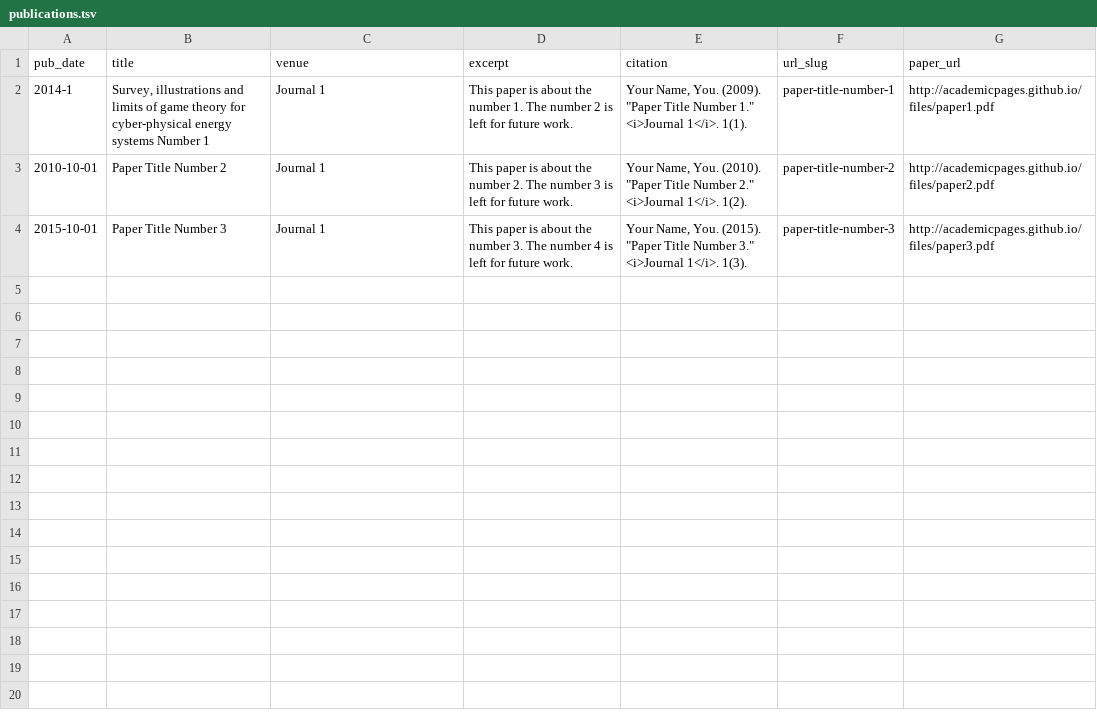
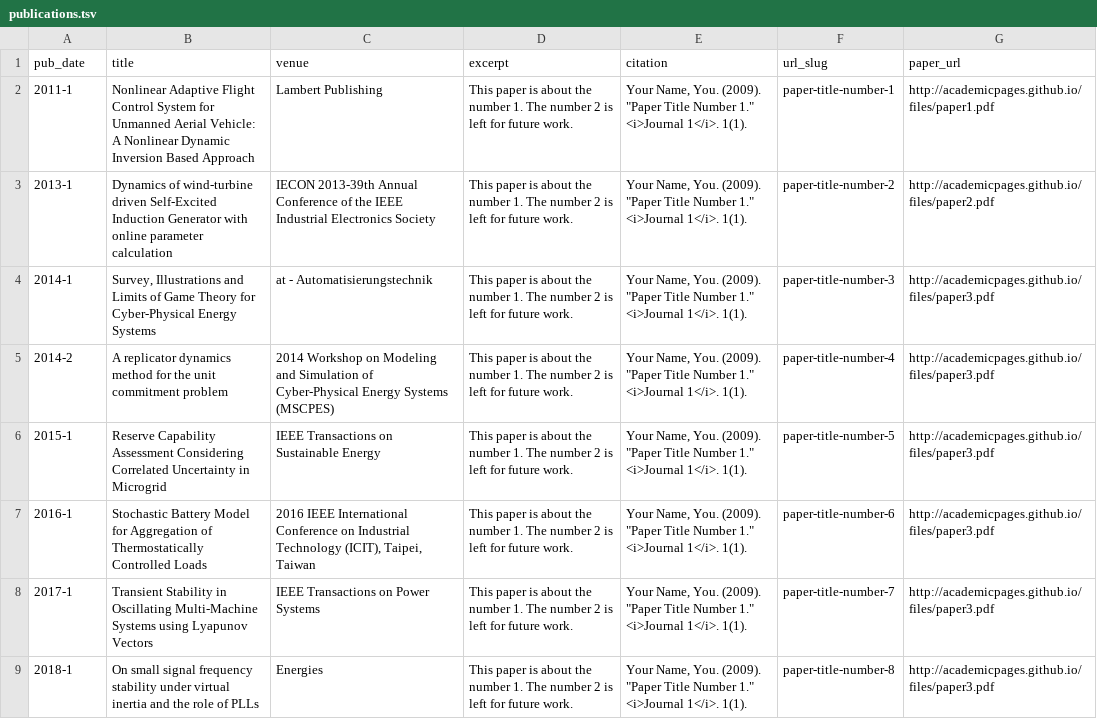
Before and after one commit to emesk/emesk.github.io, a TSV file: markdown_generator/publications.tsv, drawn as a sheet; only a part is shown; the diff covers the shown part only.

Commit message:
New publications added

```diff
--- a/markdown_generator/publications.tsv
+++ b/markdown_generator/publications.tsv
@@ -1,4 +1,9 @@
 pub_date	title	venue	excerpt	citation	url_slug	paper_url
-2014-1	Survey, illustrations and limits of game theory for cyber-physical energy systems Number 1	Journal 1	This paper is about the number 1. The number 2 is left for future work.	Your Name, You. (2009). "Paper Title Number 1." <i>Journal 1</i>. 1(1).	paper-title-number-1	http://academicpages.github.io/files/paper1.pdf
-2010-10-01	Paper Title Number 2	Journal 1	This paper is about the number 2. The number 3 is left for future work.	Your Name, You. (2010). "Paper Title Number 2." <i>Journal 1</i>. 1(2).	paper-title-number-2	http://academicpages.github.io/files/paper2.pdf
-2015-10-01	Paper Title Number 3	Journal 1	This paper is about the number 3. The number 4 is left for future work.	Your Name, You. (2015). "Paper Title Number 3." <i>Journal 1</i>. 1(3).	paper-title-number-3	http://academicpages.github.io/files/paper3.pdf
+2011-1	Nonlinear Adaptive Flight Control System for Unmanned Aerial Vehicle: A Nonlinear Dynamic Inversion Based Approach	Lambert Publishing	This paper is about the number 1. The number 2 is left for future work.	"Your Name, You. (2009). ""Paper Title Number 1."" <i>Journal 1</i>. 1(1)."	paper-title-number-1	http://academicpages.github.io/files/paper1.pdf
+2013-1	Dynamics of wind-turbine driven Self-Excited Induction Generator with online parameter calculation	IECON 2013-39th Annual Conference of the IEEE Industrial Electronics Society	This paper is about the number 1. The number 2 is left for future work.	"Your Name, You. (2009). ""Paper Title Number 1."" <i>Journal 1</i>. 1(1)."	paper-title-number-2	http://academicpages.github.io/files/paper2.pdf
+2014-1	"Survey, Illustrations and Limits of Game Theory for Cyber-Physical Energy Systems"	at - Automatisierungstechnik	This paper is about the number 1. The number 2 is left for future work.	"Your Name, You. (2009). ""Paper Title Number 1."" <i>Journal 1</i>. 1(1)."	paper-title-number-3	http://academicpages.github.io/files/paper3.pdf
+2014-2	A replicator dynamics method for the unit commitment problem	2014 Workshop on Modeling and Simulation of Cyber-Physical Energy Systems (MSCPES)	This paper is about the number 1. The number 2 is left for future work.	"Your Name, You. (2009). ""Paper Title Number 1."" <i>Journal 1</i>. 1(1)."	paper-title-number-4	http://academicpages.github.io/files/paper3.pdf
+2015-1	Reserve Capability Assessment Considering Correlated Uncertainty in Microgrid	IEEE Transactions on Sustainable Energy	This paper is about the number 1. The number 2 is left for future work.	"Your Name, You. (2009). ""Paper Title Number 1."" <i>Journal 1</i>. 1(1)."	paper-title-number-5	http://academicpages.github.io/files/paper3.pdf
+2016-1	Stochastic Battery Model for Aggregation of Thermostatically Controlled Loads	"2016 IEEE International Conference on Industrial Technology (ICIT), Taipei, Taiwan"	This paper is about the number 1. The number 2 is left for future work.	"Your Name, You. (2009). ""Paper Title Number 1."" <i>Journal 1</i>. 1(1)."	paper-title-number-6	http://academicpages.github.io/files/paper3.pdf
+2017-1	Transient Stability in Oscillating Multi-Machine Systems using Lyapunov Vectors	IEEE Transactions on Power Systems	This paper is about the number 1. The number 2 is left for future work.	"Your Name, You. (2009). ""Paper Title Number 1."" <i>Journal 1</i>. 1(1)."	paper-title-number-7	http://academicpages.github.io/files/paper3.pdf
+2018-1	On small signal frequency stability under virtual inertia and the role of PLLs	Energies	This paper is about the number 1. The number 2 is left for future work.	"Your Name, You. (2009). ""Paper Title Number 1."" <i>Journal 1</i>. 1(1)."	paper-title-number-8	http://academicpages.github.io/files/paper3.pdf
```
Also changed, not shown: 8 added rows elsewhere in this file, 2 other files.
